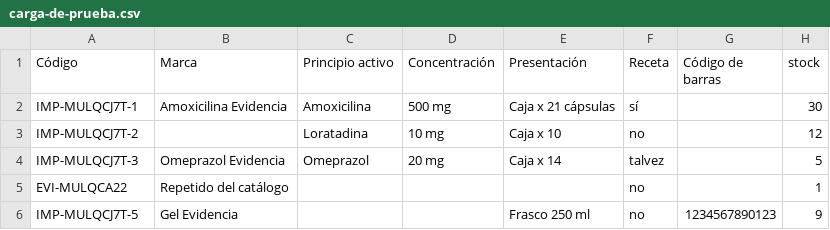
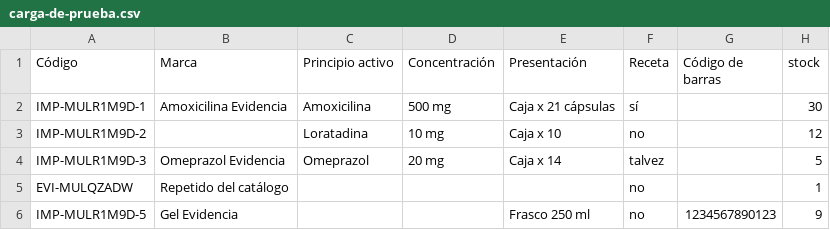
Before and after one commit to mdavila-2001/mantra-core-health, a CSV file: evidencias/catalogo-farmacia-2026-09-28/carga-de-prueba.csv, drawn as a sheet; the diff names each change by its address in the sheet, - before the commit and + after, or states it on an @@ line.

```diff
--- a/evidencias/catalogo-farmacia-2026-09-28/carga-de-prueba.csv
+++ b/evidencias/catalogo-farmacia-2026-09-28/carga-de-prueba.csv
-A2 (Código): IMP-MULQCJ7T-1
+A2 (Código): IMP-MULR1M9D-1
-A3 (Código): IMP-MULQCJ7T-2
+A3 (Código): IMP-MULR1M9D-2
-A4 (Código): IMP-MULQCJ7T-3
+A4 (Código): IMP-MULR1M9D-3
-A5 (Código): EVI-MULQCA22
+A5 (Código): EVI-MULQZADW
-A6 (Código): IMP-MULQCJ7T-5
+A6 (Código): IMP-MULR1M9D-5
```
Also changed, not shown: 27 other files.
